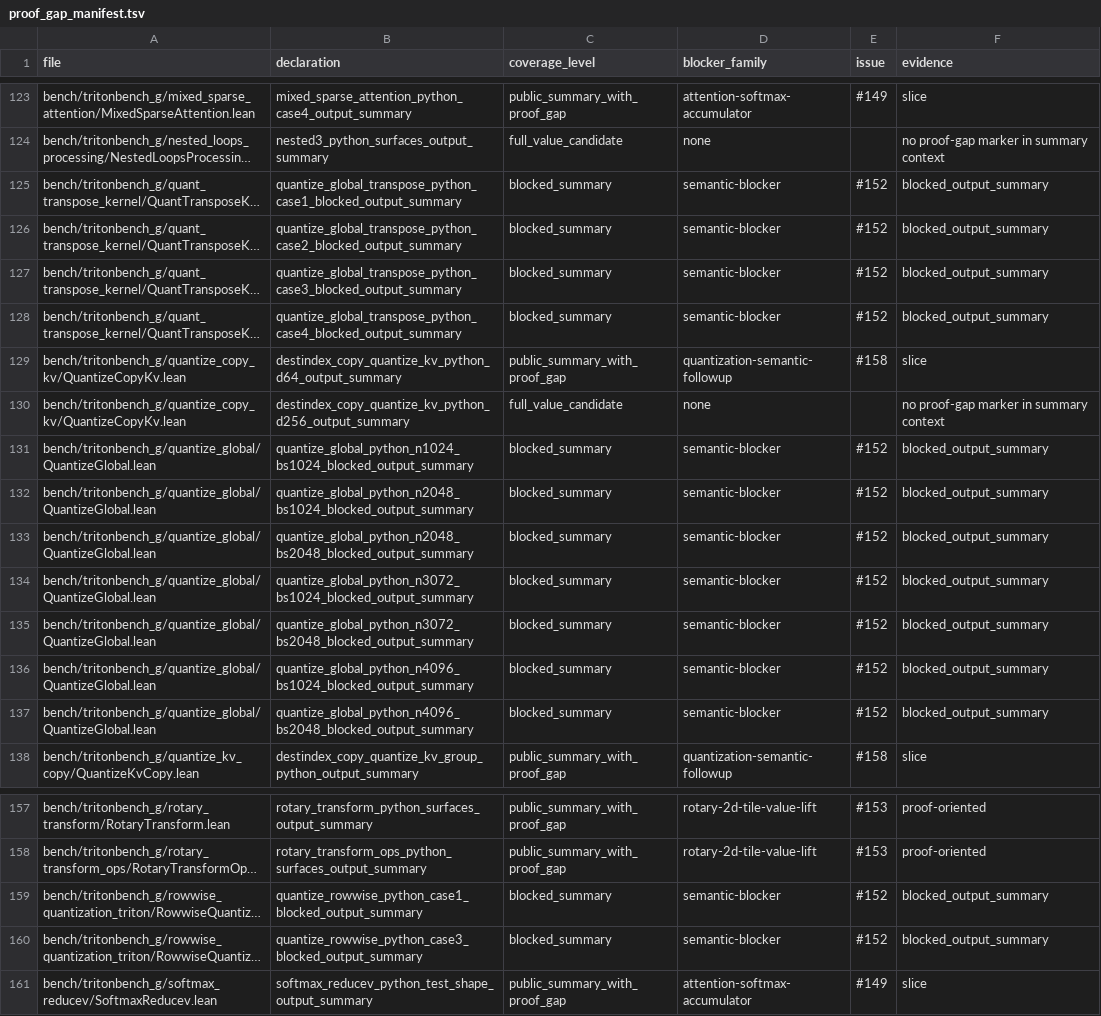
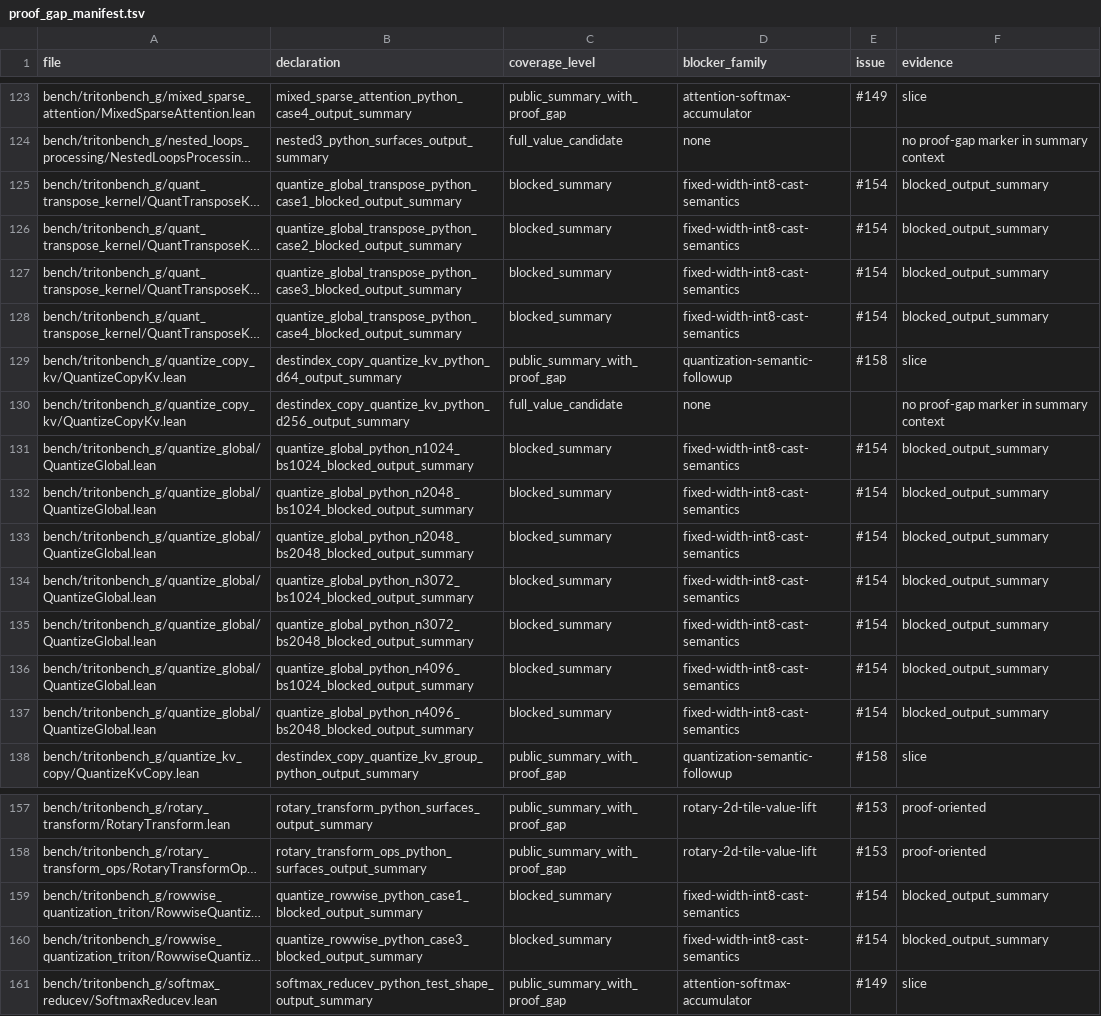
Before and after one commit to VeriInfra-Lab/VeriTile, a TSV file: bench/tritonbench_g/proof_gap_manifest.tsv, drawn as a sheet; only a part is shown, gaps mark what is left out; long unchanged cells end in …; the diff names each change by its address in the sheet, - before the commit and + after, or states it on an @@ line.

```diff
--- a/bench/tritonbench_g/proof_gap_manifest.tsv
+++ b/bench/tritonbench_g/proof_gap_manifest.tsv
-D125:D128 (blocker_family): semantic-blocker
+D125:D128 (blocker_family): fixed-width-int8-cast-semantics
-E125:E128 (issue): #152
+E125:E128 (issue): #154
-D131:D137 (blocker_family): semantic-blocker
+D131:D137 (blocker_family): fixed-width-int8-cast-semantics
-E131:E137 (issue): #152
+E131:E137 (issue): #154
-D159:D160 (blocker_family): semantic-blocker
+D159:D160 (blocker_family): fixed-width-int8-cast-semantics
-E159:E160 (issue): #152
+E159:E160 (issue): #154
```
Also changed, not shown: 3 other files.
